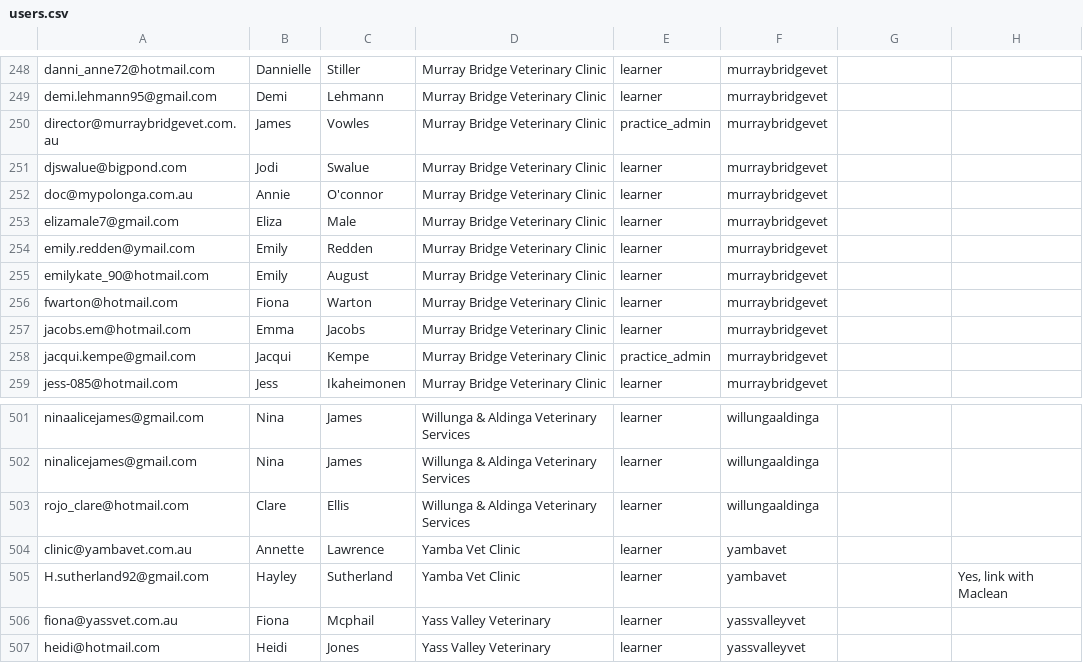
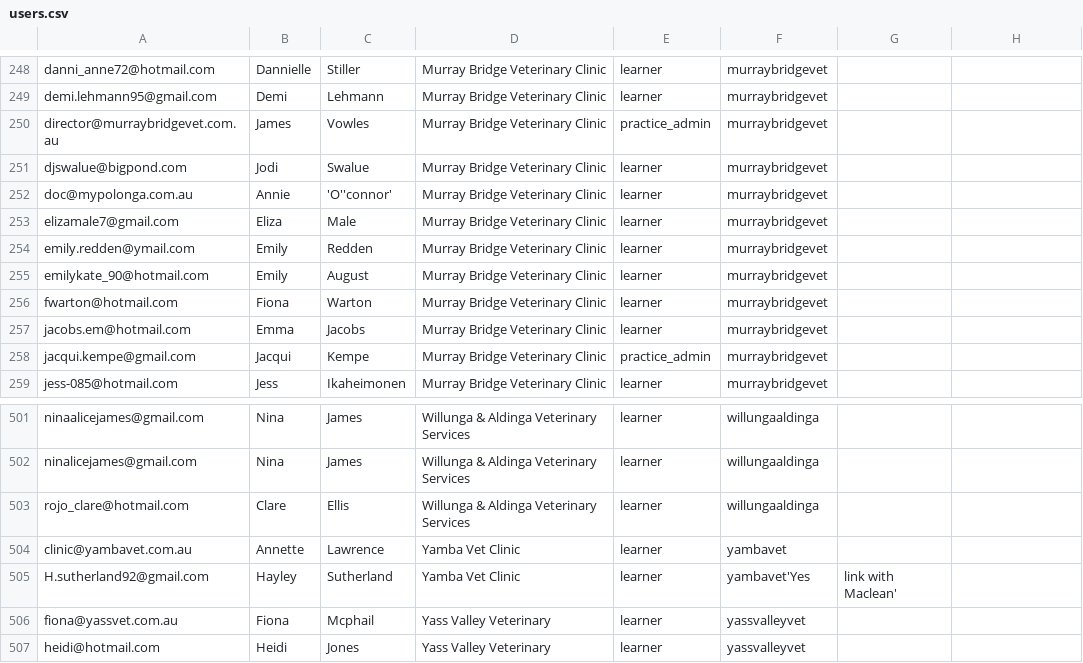
Before and after one commit to oliverschwartz/bridge, a CSV file: users.csv, drawn as a sheet; only a part is shown, gaps mark what is left out; the diff names each change by its address in the sheet, - before the commit and + after, or states it on an @@ line.

```diff
--- a/users.csv
+++ b/users.csv
-C252: O'connor
+C252: 'O''connor'
-F505: yambavet
+F505: yambavet'Yes
-G505: (empty)
+G505: link with Maclean'
-H505: Yes, link with Maclean
+H505: (empty)
```
Also changed, not shown: 1 other file.
